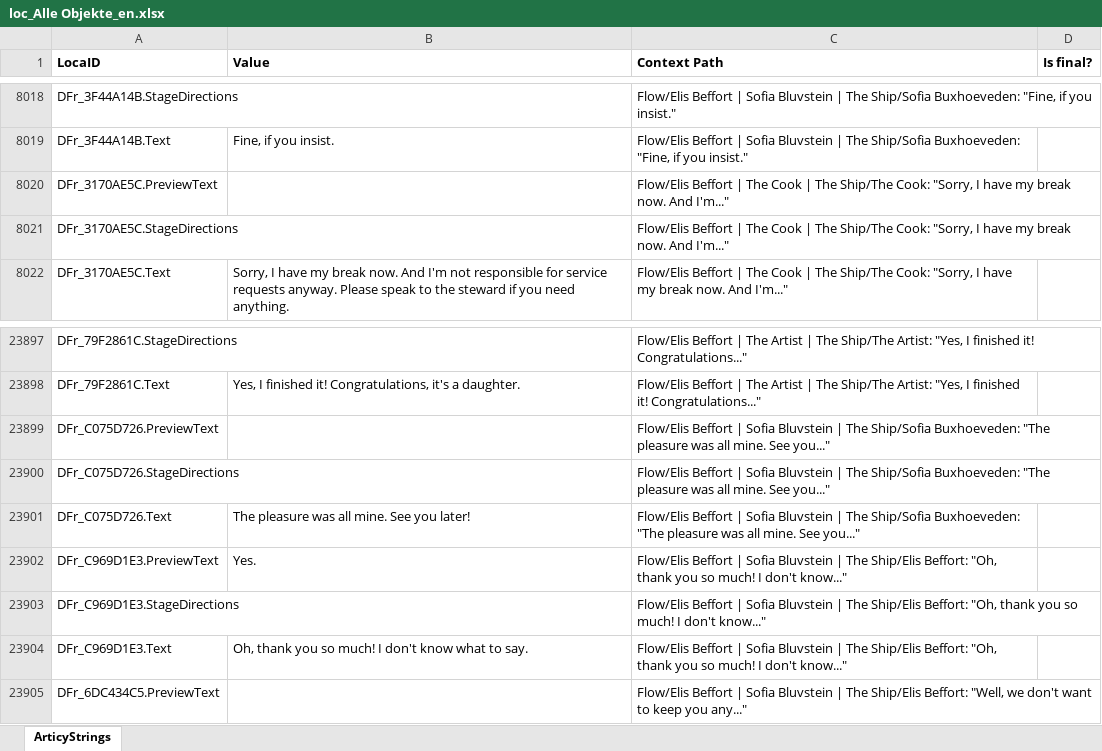
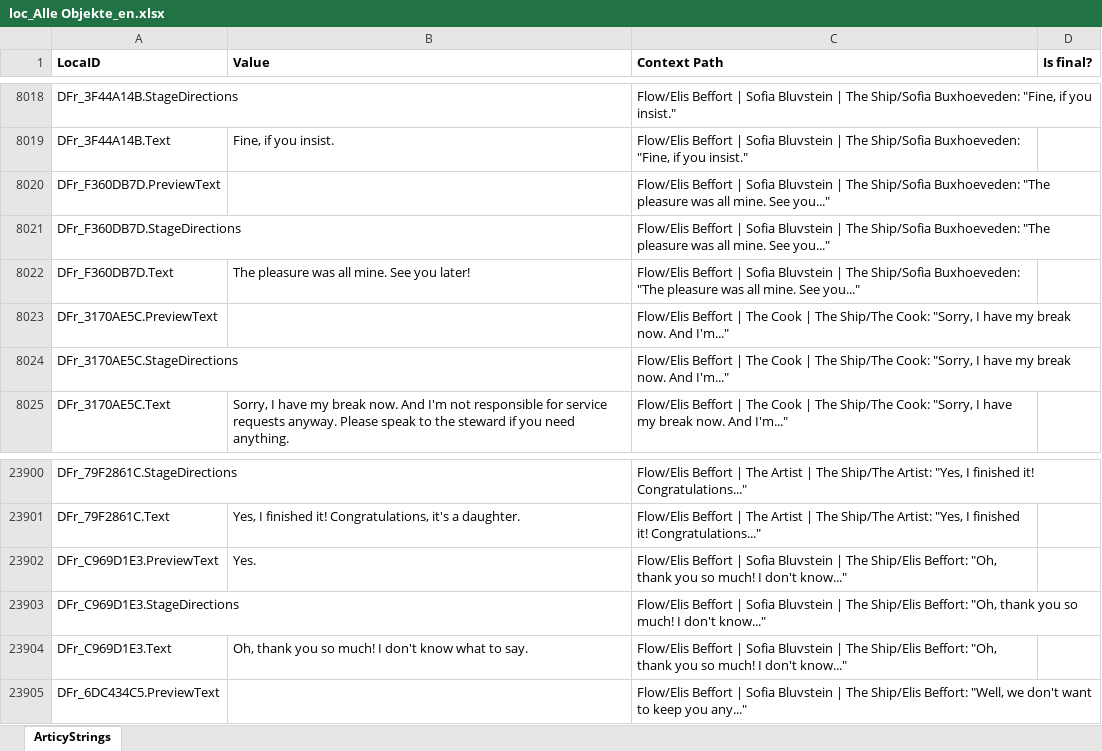
Before and after one commit to migrantschronicles/1892, an Excel workbook: Assets/Dialogs/loc_Alle Objekte_en.xlsx, sheet ArticyStrings, drawn as a sheet; only a part is shown, gaps mark what is left out; values as stored, in another font and other column widths than the file's, no borders; removed rows and columns are numbered as before the commit, all else as after; the diff names each change by its address in the sheet, - before the commit and + after, or states it on an @@ line.

Commit message:
Updated dialogs

```diff
--- a/Assets/Dialogs/loc_Alle Objekte_en.xlsx (sheet ArticyStrings)
+++ b/Assets/Dialogs/loc_Alle Objekte_en.xlsx (sheet ArticyStrings)
+row 8020: DFr_F360DB7D.PreviewText |  | Flow/Elis Beffort | Sofia Bluvstein | The Ship/Sofia Buxhoeveden: "The pleasure was all mine. See you..."
+row 8021: DFr_F360DB7D.StageDirections |  | Flow/Elis Beffort | Sofia Bluvstein | The Ship/Sofia Buxhoeveden: "The pleasure was all mine. See you..."
+row 8022: DFr_F360DB7D.Text | The pleasure was all mine. See you later! | Flow/Elis Beffort | Sofia Bluvstein | The Ship/Sofia Buxhoeveden: "The pleasure was all mine. See you..."
-row 23899: DFr_C075D726.PreviewText |  | Flow/Elis Beffort | Sofia Bluvstein | The Ship/Sofia Buxhoeveden: "The pleasure was all mine. See you..."
-row 23900: DFr_C075D726.StageDirections |  | Flow/Elis Beffort | Sofia Bluvstein | The Ship/Sofia Buxhoeveden: "The pleasure was all mine. See you..."
-row 23901: DFr_C075D726.Text | The pleasure was all mine. See you later! | Flow/Elis Beffort | Sofia Bluvstein | The Ship/Sofia Buxhoeveden: "The pleasure was all mine. See you..."
```
Also changed, not shown: 1 other file.
